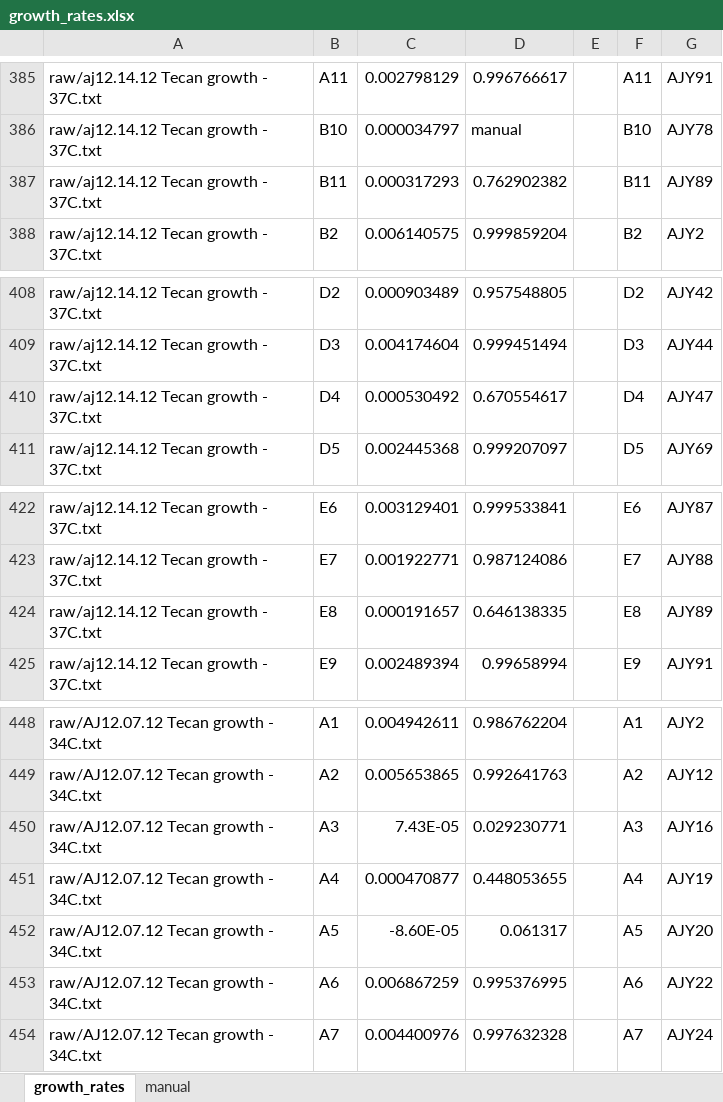
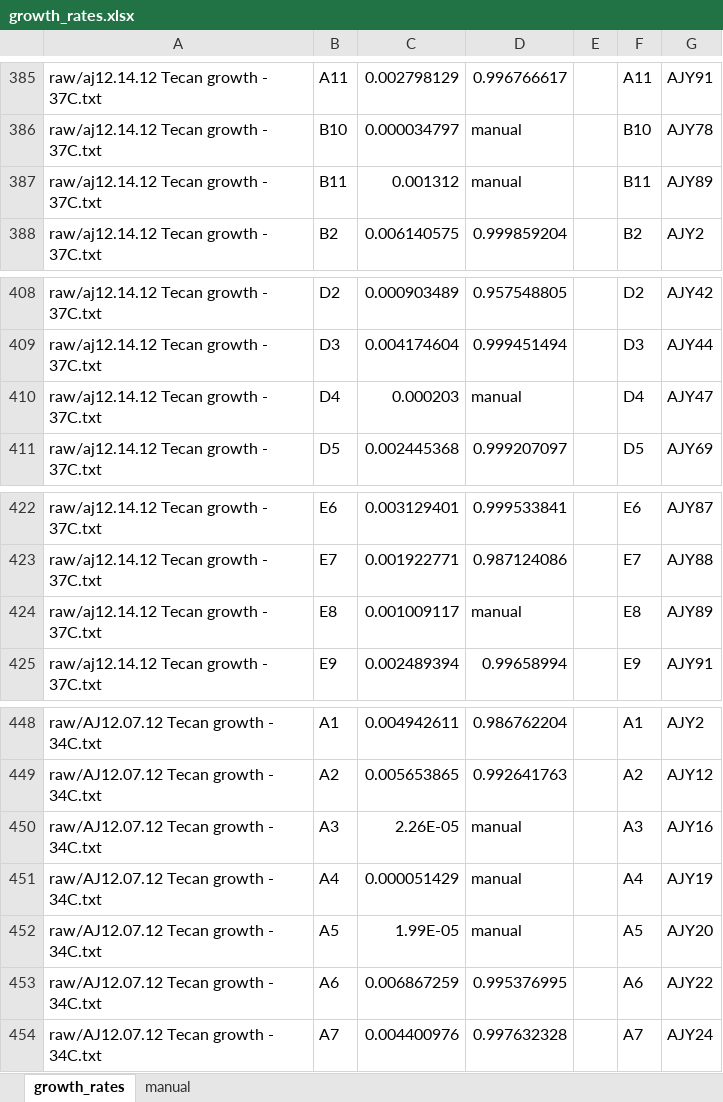
Before and after one commit to CAYdenberg/Actin-disassembly--yeast-growth-rate-analysis, an Excel workbook: growth_rates.xlsx, sheet growth_rates, drawn as a sheet; only a part is shown, gaps mark what is left out; values as stored, in another font and other column widths than the file's, no borders; the diff names each change by its address in the sheet, - before the commit and + after, or states it on an @@ line.

Commit message:
Updated some more growth curves manually

```diff
--- a/growth_rates.xlsx (sheet growth_rates)
+++ b/growth_rates.xlsx (sheet growth_rates)
-C387: 0.000317293
+C387: 0.001312
-D387: 0.762902382
+D387: manual
-C410: 0.000530492
+C410: 0.000203
-D410: 0.670554617
+D410: manual
-C424: 0.000191657
+C424: 0.001009117
-D424: 0.646138335
+D424: manual
-C450: 7.43E-05
+C450: 2.26E-05
-D450: 0.029230771
+D450: manual
-C451: 0.000470877
+C451: 0.000051429
-D451: 0.448053655
+D451: manual
-C452: -8.60E-05
+C452: 1.99E-05
-D452: 0.061317
+D452: manual
```
Also changed, not shown: sheet manual, charts or pictures, 2 other files.
